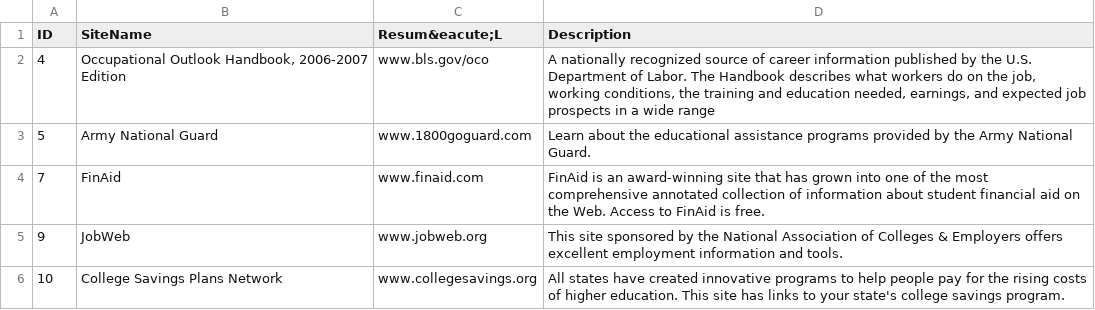
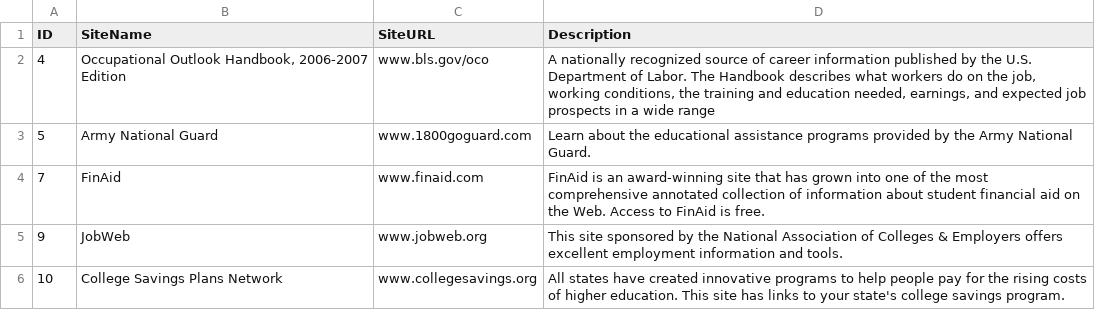
Before and after one commit to skiptaylor/careertrain-dev, a CSV file: data/ct_databases/Links.csv, drawn as a sheet; only a part is shown.

```diff
--- a/data/ct_databases/Links.csv
+++ b/data/ct_databases/Links.csv
@@ -1,2 +1,2 @@
-"ID","SiteName","Resum&eacute;L","Description"
+"ID","SiteName","SiteURL","Description"
 "4","Occupational Outlook Handbook, 2006-2007 Edition","www.bls.gov/oco","A nationally recognized source of career information published by the U.S. Department of Labor. The Handbook describes what workers do on the job, working conditions, the training and education needed, earnings, and expected job prospects in a wide range"
```
Also changed, not shown: data/ct_databases/File_Download_Count.csv, data/ct_databases/Rrm.csv, 20 other files.
